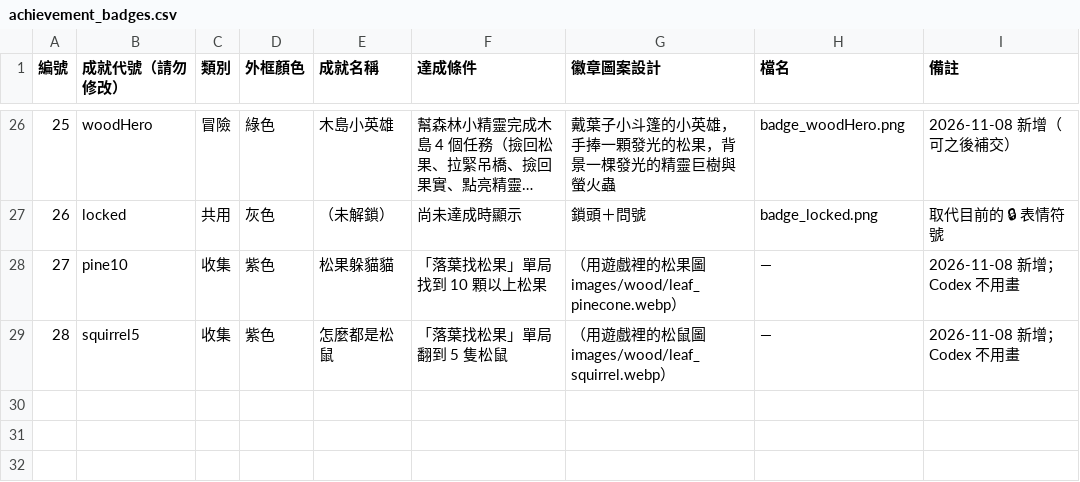
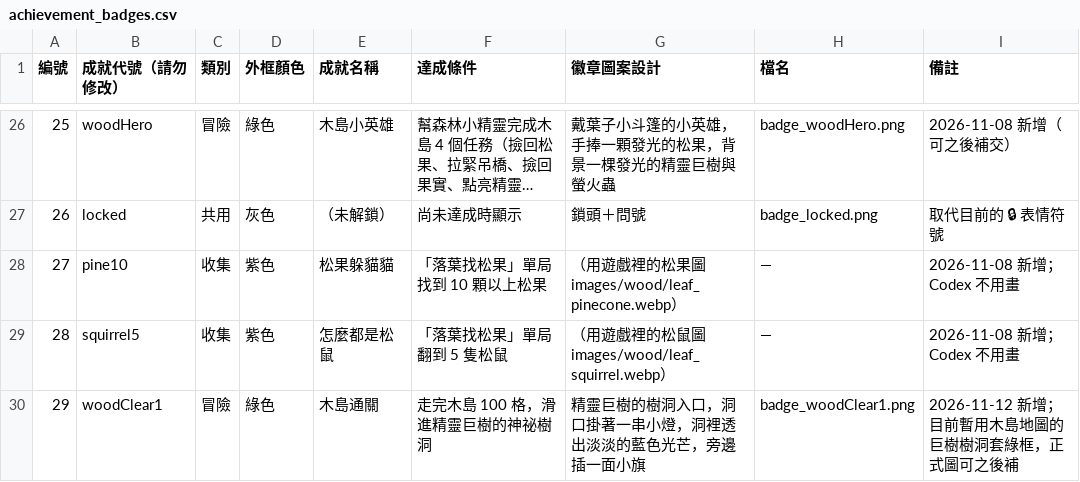
Before and after one commit to dollyswim/Child-good-point, a CSV file: docs/art/achievement_badges.csv, drawn as a sheet; only a part is shown, gaps mark what is left out; long unchanged cells end in …; the diff names each change by its address in the sheet, - before the commit and + after, or states it on an @@ line.

```diff
--- a/docs/art/achievement_badges.csv
+++ b/docs/art/achievement_badges.csv
+row 30: 29 | woodClear1 | 冒險 | 綠色 | 木島通關 | 走完木島 100 格，滑進精靈巨樹的神祕樹洞 | 精靈巨樹的樹洞入口，洞口掛著一串小燈，洞裡透出淡淡的藍色光芒，旁邊插一面小旗 | badge_woodClear1.png | 2026-11-12 新增；目前暫用木島地圖的巨樹樹洞套綠框，正式圖可之後補
```
Also changed, not shown: 12 other files.
